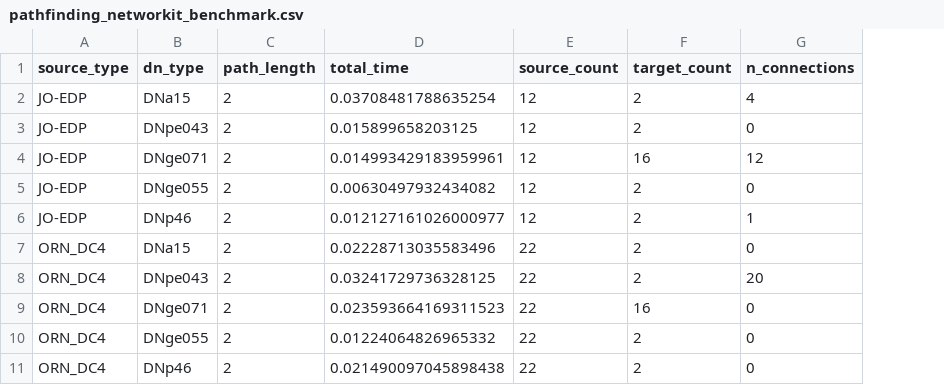
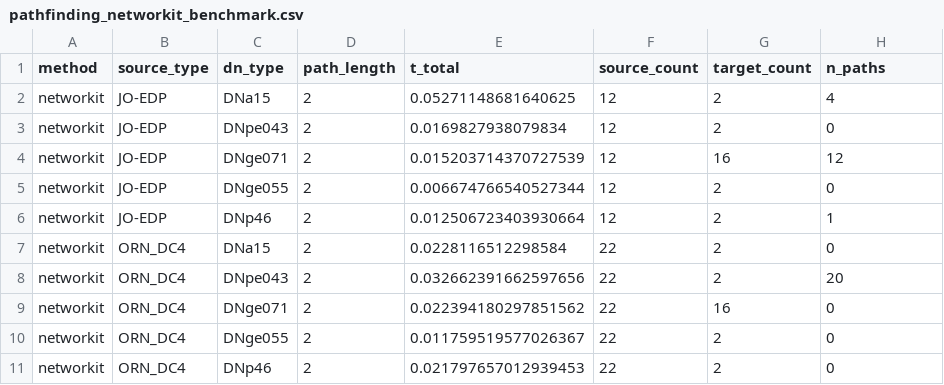
Before and after one commit to YijieYin/connectome_data_prep, a CSV file: pathfinding_benchmark/pathfinding_networkit_benchmark.csv, drawn as a sheet; only a part is shown; removed rows and columns are numbered as before the commit, all else as after; the diff names each change by its address in the sheet, - before the commit and + after, or states it on an @@ line.

```diff
--- a/pathfinding_benchmark/pathfinding_networkit_benchmark.csv
+++ b/pathfinding_benchmark/pathfinding_networkit_benchmark.csv
+column A (method), rows 2-11: all networkit
-column D (total_time), rows 2-11: 0.03708481788635254 | 0.015899658203125 | 0.014993429183959961 | 0.00630497932434082 | 0.012127161026000977 | 0.02228713035583496 | 0.03241729736328125 | 0.023593664169311523 | 0.01224064826965332 | 0.021490097045898438
+column E (t_total), rows 2-11: 0.05271148681640625 | 0.0169827938079834 | 0.015203714370727539 | 0.006674766540527344 | 0.012506723403930664 | 0.0228116512298584 | 0.032662391662597656 | 0.022394180297851562 | 0.011759519577026367 | 0.021797657012939453
-H1: n_connections
+H1: n_paths
```
Also changed, not shown: pathfinding_benchmark/pathfinding_networkx_benchmark.csv, 8 other files.
